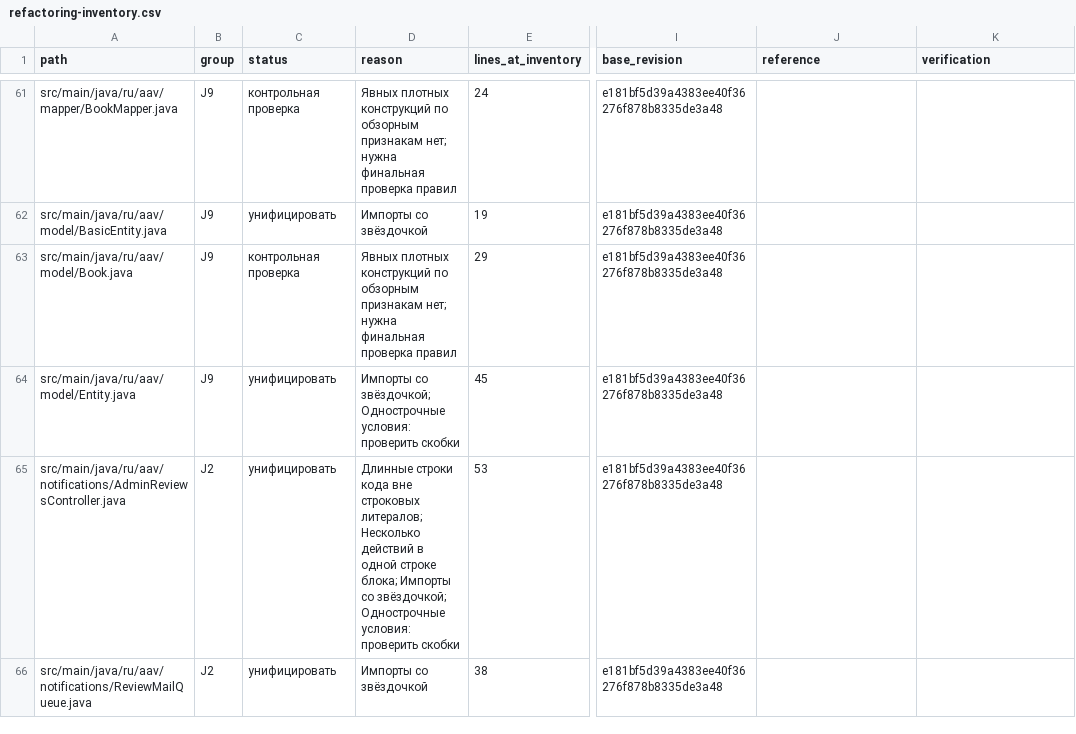
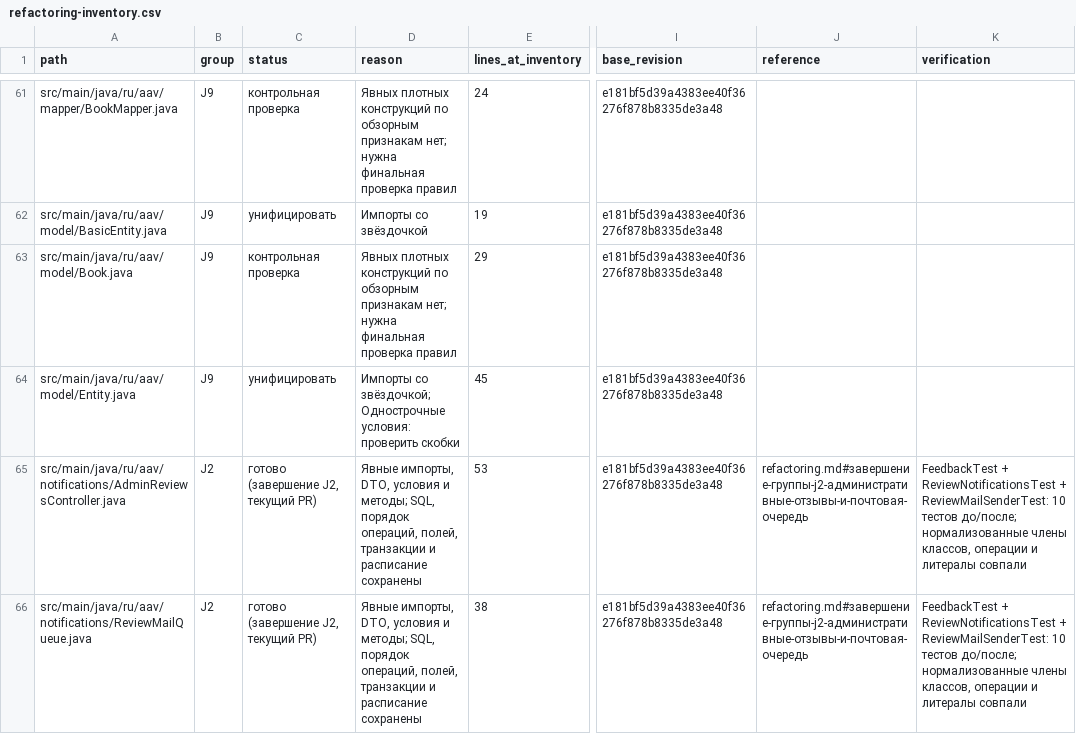
Before and after one commit to AnciborAV/Book_Store, a CSV file: docs/refactoring-inventory.csv, drawn as a sheet; only a part is shown, gaps mark what is left out; the diff covers the shown part only; the diff names each change by its address in the sheet, - before the commit and + after, or states it on an @@ line.

Commit message:
style: complete J2 administrative reviews and notification queue

```diff
--- a/docs/refactoring-inventory.csv
+++ b/docs/refactoring-inventory.csv
-C65:C66 (status): унифицировать
+C65:C66 (status): готово (завершение J2, текущий PR)
-D65 (reason): Длинные строки кода вне строковых литералов; Несколько действий в одной строке блока; Импорты со звёздочкой; Однострочные условия: проверить скобки
+D65 (reason): Явные импорты, DTO, условия и методы; SQL, порядок операций, полей, транзакции и расписание сохранены
-J65:J66 (reference): (empty)
+J65:J66 (reference): refactoring.md#завершение-группы-j2-административные-отзывы-и-почтовая-очередь
-K65:K66 (verification): (empty)
+K65:K66 (verification): FeedbackTest + ReviewNotificationsTest + ReviewMailSenderTest: 10 тестов до/после; нормализованные члены классов, операции и литералы совпали
-D66 (reason): Импорты со звёздочкой
+D66 (reason): Явные импорты, DTO, условия и методы; SQL, порядок операций, полей, транзакции и расписание сохранены
```
Also changed, not shown: 8 edited cells elsewhere in this file, 5 other files.
